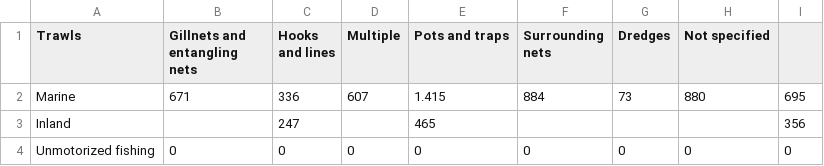
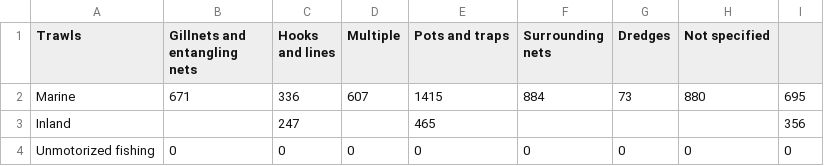
Before and after one commit to un-fao/exact-django-webapp, a CSV file: djangoexact/scripts/ipcc_data/SmallFisheryDatabaseFish.csv, drawn as a sheet.

```diff
--- a/djangoexact/scripts/ipcc_data/SmallFisheryDatabaseFish.csv
+++ b/djangoexact/scripts/ipcc_data/SmallFisheryDatabaseFish.csv
@@ -1,3 +1,3 @@
 Trawls,Gillnets and entangling nets,Hooks and lines,Multiple,Pots and traps,Surrounding nets,Dredges,Not specified
-Marine,671,336,607,1.415,884,73,880,695
+Marine,671,336,607,1415,884,73,880,695
 Inland,,247,,465,,,,356
```
Also changed, not shown: djangoexact/scripts/ipcc_data/LargeFisheryFUI.csv, 6 other files.
